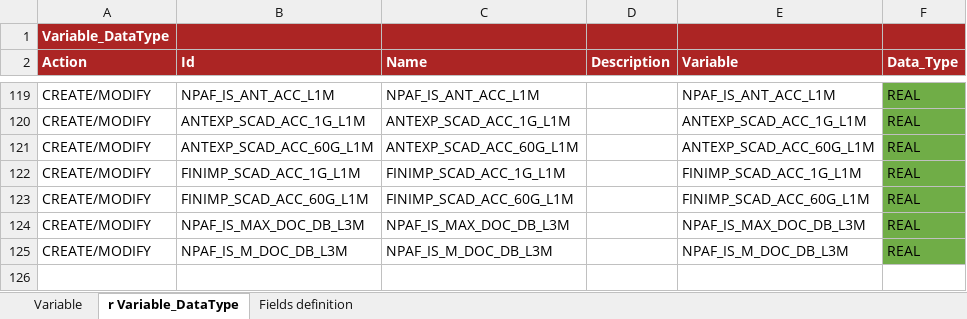
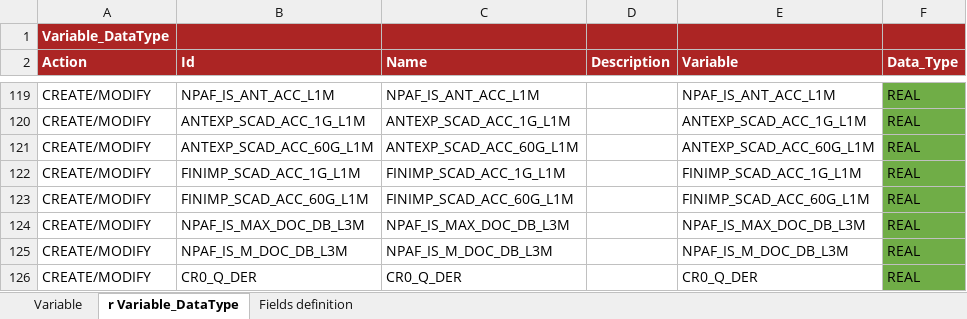
Before and after one commit to cybertop35/intelliJConf, an Excel workbook: earlywarning-pom/earlywarning-config/src/baf-configuration/07_LIB_EWS_IT/libFormula SIT/02_Inst_Variable_fixed.xlsx, sheet r Variable_DataType, drawn as a sheet; only a part is shown, gaps mark what is left out; values as stored, in another font and other column widths than the file's, no borders; charts and pictures not drawn; the diff names each change by its address in the sheet, - before the commit and + after, or states it on an @@ line.

```diff
--- a/earlywarning-pom/earlywarning-config/src/baf-configuration/07_LIB_EWS_IT/libFormula SIT/02_Inst_Variable_fixed.xlsx (sheet r Variable_DataType)
+++ b/earlywarning-pom/earlywarning-config/src/baf-configuration/07_LIB_EWS_IT/libFormula SIT/02_Inst_Variable_fixed.xlsx (sheet r Variable_DataType)
+row 126: CREATE/MODIFY | CR0_Q_DER | CR0_Q_DER |  | CR0_Q_DER | REAL
```
Also changed, not shown: sheet Variable, earlywarning-pom/earlywarning-config/src/baf-configuration/07_LIB_EWS_IT/libFormula SIT/03_Inst_Analysis_Unit.xlsx, earlywarning-pom/earlywarning-config/src/baf-configuration/07_LIB_EWS_IT/libFormula SIT/07_LibFormula.xlsx, 21 other files.
